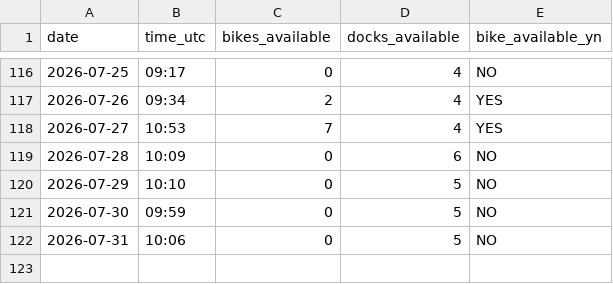
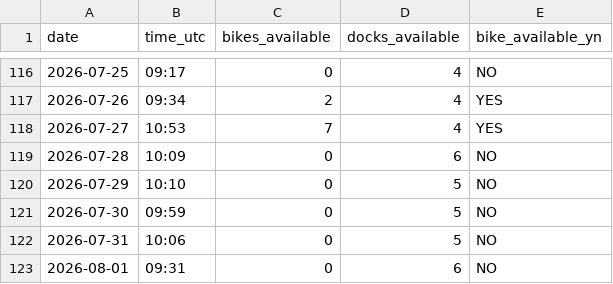
Before and after one commit to luckycybil/fiveways-bike-monitor, a CSV file: fiveways_log.csv, drawn as a sheet; only a part is shown, gaps mark what is left out; the diff names each change by its address in the sheet, - before the commit and + after, or states it on an @@ line.

Commit message:
Log: 2026-08-01 09:31 UTC

```diff
--- a/fiveways_log.csv
+++ b/fiveways_log.csv
+row 123: 2026-08-01 | 09:31 | 0 | 6 | NO
```
